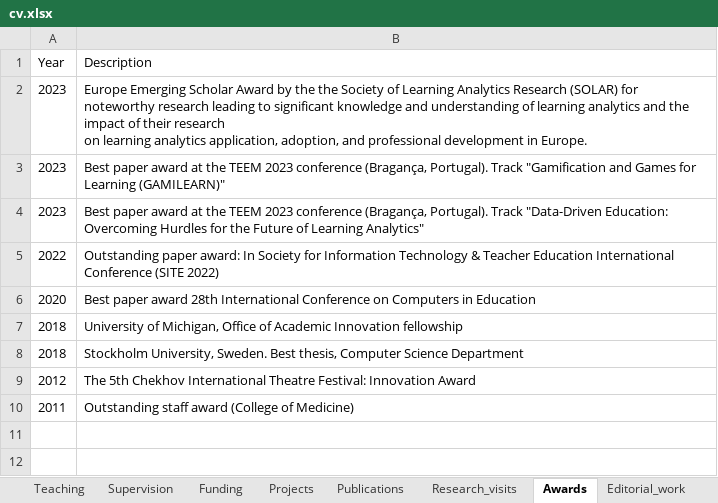
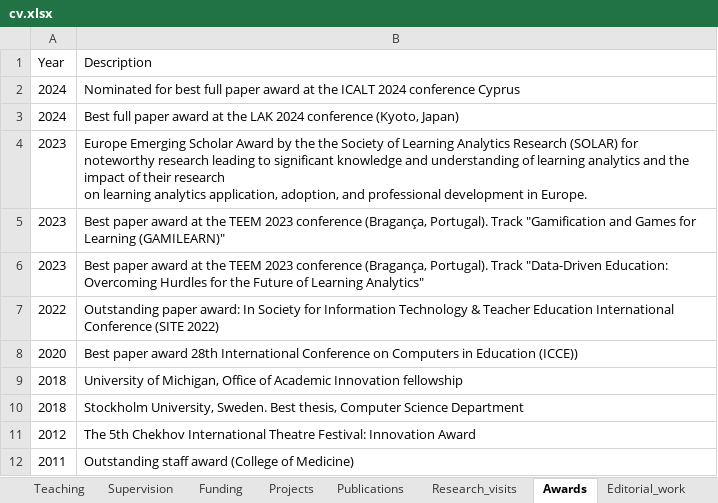
Before and after one commit to loxavia/loxavia.github.io, an Excel workbook: cv.xlsx, sheet Awards, drawn as a sheet; values as stored, in another font and other column widths than the file's, no borders; charts and pictures not drawn; addresses are those after the commit; the diff names each change by its address in the sheet, - before the commit and + after, or states it on an @@ line.

```diff
--- a/cv.xlsx (sheet Awards)
+++ b/cv.xlsx (sheet Awards)
+row 2: 2024 | Nominated for best full paper award at the ICALT 2024 conference Cyprus
+row 3: 2024 | Best full paper award at the LAK 2024 conference (Kyoto, Japan)
-B8 (Description): …in Education
+B8 (Description): …in Education (ICCE))
```
Also changed, not shown: sheet Publications, sheet Research_visits, sheet Research_interests, sheet Editorial_work, 9 other files.
